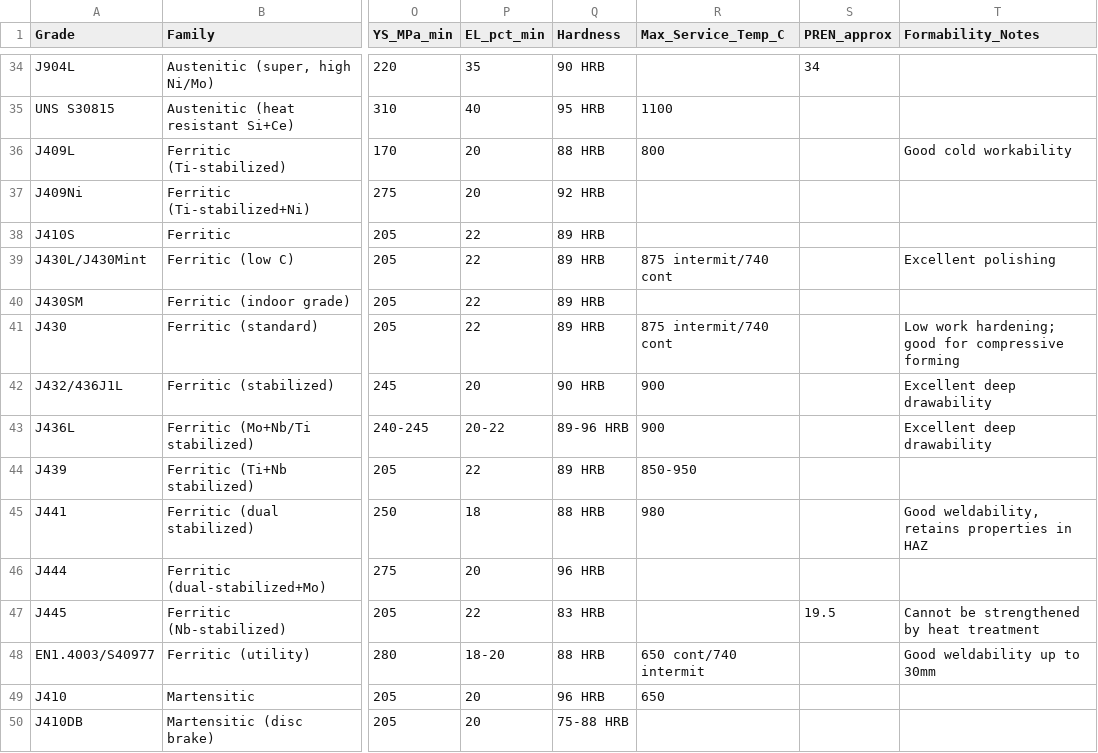
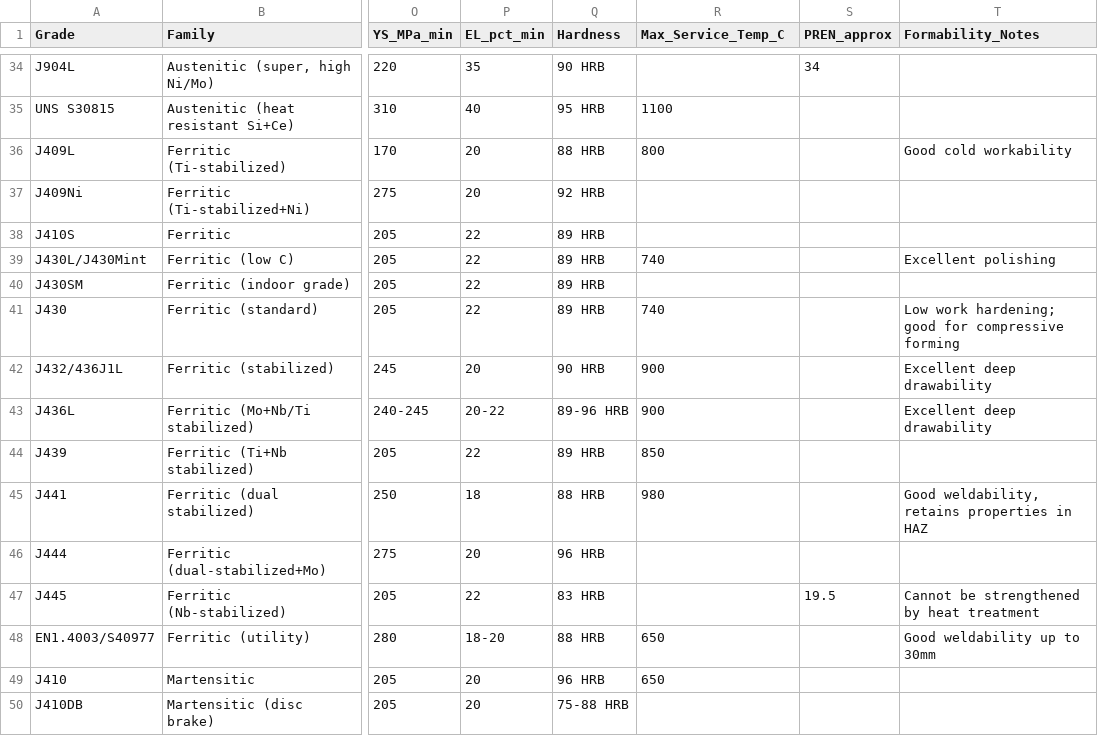
Before and after one commit to 2024ume1759-netizen/ss-grade-selector, a CSV file: grades.csv, drawn as a sheet; only a part is shown, gaps mark what is left out; the diff names each change by its address in the sheet, - before the commit and + after, or states it on an @@ line.

Commit message:
Update grades.csv with corrected values

```diff
--- a/grades.csv
+++ b/grades.csv
-R39 (Max_Service_Temp_C): 875 intermit/740 cont
+R39 (Max_Service_Temp_C): 740
-R41 (Max_Service_Temp_C): 875 intermit/740 cont
+R41 (Max_Service_Temp_C): 740
-R44 (Max_Service_Temp_C): 850-950
+R44 (Max_Service_Temp_C): 850
-R48 (Max_Service_Temp_C): 650 cont/740 intermit
+R48 (Max_Service_Temp_C): 650
```
